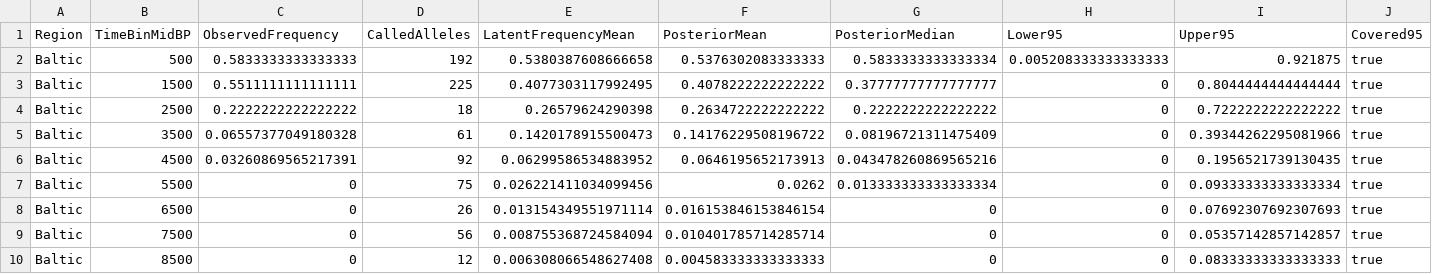
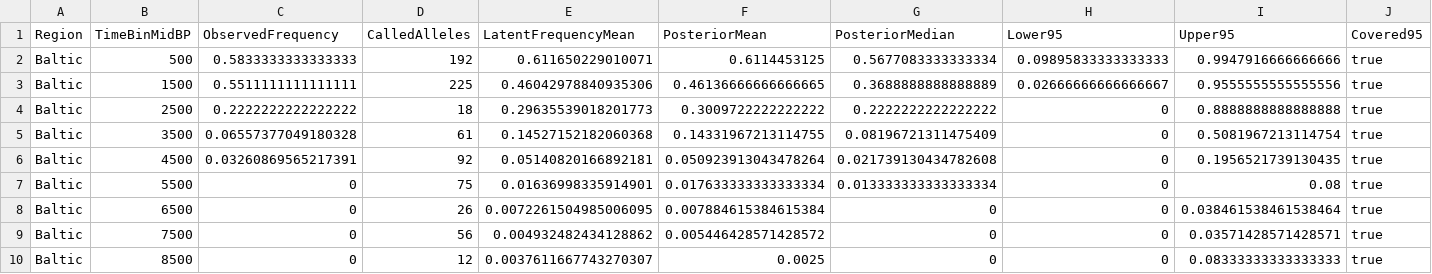
Before and after one commit to mthiel74/ancient-dna-lactase-spatial-wolfram, a CSV file: data/processed/posterior_predictive_regional.csv, drawn as a sheet; only a part is shown; the diff covers the shown part only.

```diff
--- a/data/processed/posterior_predictive_regional.csv
+++ b/data/processed/posterior_predictive_regional.csv
@@ -1,10 +1,10 @@
 "Region","TimeBinMidBP","ObservedFrequency","CalledAlleles","LatentFrequencyMean","PosteriorMean","PosteriorMedian","Lower95","Upper95","Covered95"
-"Baltic",500,0.5833333333333333,192,0.5380387608666658,0.5376302083333333,0.5833333333333334,0.005208333333333333,0.921875,true
-"Baltic",1500,0.5511111111111111,225,0.4077303117992495,0.4078222222222222,0.37777777777777777,0,0.8044444444444444,true
-"Baltic",2500,0.2222222222222222,18,0.26579624290398,0.2634722222222222,0.2222222222222222,0,0.7222222222222222,true
-"Baltic",3500,0.06557377049180328,61,0.1420178915500473,0.14176229508196722,0.08196721311475409,0,0.39344262295081966,true
-"Baltic",4500,0.03260869565217391,92,0.06299586534883952,0.0646195652173913,0.043478260869565216,0,0.1956521739130435,true
-"Baltic",5500,0,75,0.026221411034099456,0.0262,0.013333333333333334,0,0.09333333333333334,true
-"Baltic",6500,0,26,0.013154349551971114,0.016153846153846154,0,0,0.07692307692307693,true
-"Baltic",7500,0,56,0.008755368724584094,0.010401785714285714,0,0,0.05357142857142857,true
-"Baltic",8500,0,12,0.006308066548627408,0.004583333333333333,0,0,0.08333333333333333,true
+"Baltic",500,0.5833333333333333,192,0.611650229010071,0.6114453125,0.5677083333333334,0.09895833333333333,0.9947916666666666,true
+"Baltic",1500,0.5511111111111111,225,0.46042978840935306,0.46136666666666665,0.3688888888888889,0.02666666666666667,0.9555555555555556,true
+"Baltic",2500,0.2222222222222222,18,0.29635539018201773,0.3009722222222222,0.2222222222222222,0,0.8888888888888888,true
+"Baltic",3500,0.06557377049180328,61,0.14527152182060368,0.14331967213114755,0.08196721311475409,0,0.5081967213114754,true
+"Baltic",4500,0.03260869565217391,92,0.05140820166892181,0.050923913043478264,0.021739130434782608,0,0.1956521739130435,true
+"Baltic",5500,0,75,0.01636998335914901,0.017633333333333334,0.013333333333333334,0,0.08,true
+"Baltic",6500,0,26,0.0072261504985006095,0.007884615384615384,0,0,0.038461538461538464,true
+"Baltic",7500,0,56,0.004932482434128862,0.005446428571428572,0,0,0.03571428571428571,true
+"Baltic",8500,0,12,0.0037611667743270307,0.0025,0,0,0.08333333333333333,true
```
Also changed, not shown: 105 edited cells elsewhere in this file, data/processed/abc_posterior.csv, data/processed/posterior_parameter_quantiles.csv, 22 other files.
